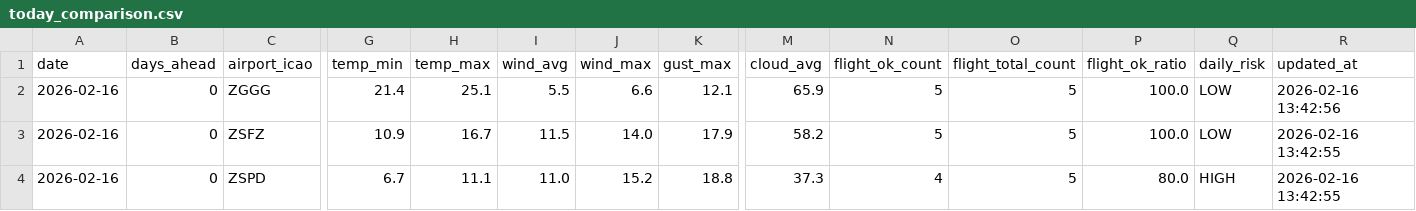
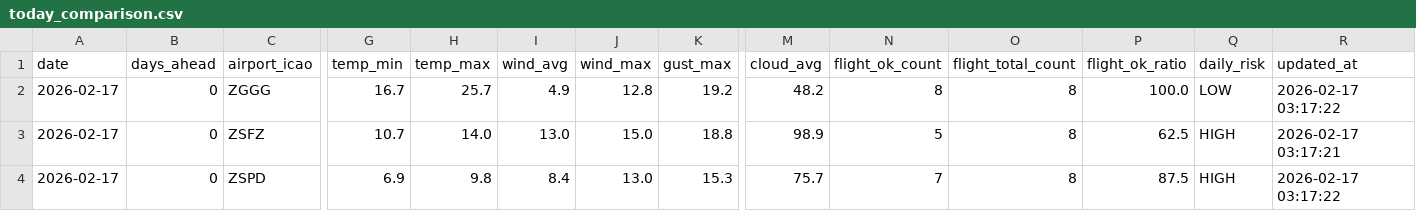
Before and after one commit to s0914712/pla-data-dashboard, a CSV file: data/today_comparison.csv, drawn as a sheet; only a part is shown, gaps mark what is left out; the diff names each change by its address in the sheet, - before the commit and + after, or states it on an @@ line.

```diff
--- a/data/today_comparison.csv
+++ b/data/today_comparison.csv
-A2:A4 (date): 2026-02-16
+A2:A4 (date): 2026-02-17
-G2 (temp_min): 21.4
+G2 (temp_min): 16.7
-H2 (temp_max): 25.1
+H2 (temp_max): 25.7
-I2 (wind_avg): 5.5
+I2 (wind_avg): 4.9
-J2 (wind_max): 6.6
+J2 (wind_max): 12.8
-K2 (gust_max): 12.1
+K2 (gust_max): 19.2
-M2 (cloud_avg): 65.9
+M2 (cloud_avg): 48.2
-N2 (flight_ok_count): 5
+N2 (flight_ok_count): 8
-O2:O4 (flight_total_count): 5
+O2:O4 (flight_total_count): 8
-R2 (updated_at): 2026-02-16 13:42:56
+R2 (updated_at): 2026-02-17 03:17:22
-G3 (temp_min): 10.9
+G3 (temp_min): 10.7
-H3 (temp_max): 16.7
+H3 (temp_max): 14.0
-I3 (wind_avg): 11.5
+I3 (wind_avg): 13.0
-J3 (wind_max): 14.0
+J3 (wind_max): 15.0
-K3 (gust_max): 17.9
+K3 (gust_max): 18.8
-M3 (cloud_avg): 58.2
+M3 (cloud_avg): 98.9
-P3 (flight_ok_ratio): 100.0
+P3 (flight_ok_ratio): 62.5
-Q3 (daily_risk): LOW
+Q3 (daily_risk): HIGH
-R3 (updated_at): 2026-02-16 13:42:55
+R3 (updated_at): 2026-02-17 03:17:21
-G4 (temp_min): 6.7
+G4 (temp_min): 6.9
-H4 (temp_max): 11.1
+H4 (temp_max): 9.8
-I4 (wind_avg): 11.0
+I4 (wind_avg): 8.4
-J4 (wind_max): 15.2
+J4 (wind_max): 13.0
-K4 (gust_max): 18.8
+K4 (gust_max): 15.3
-M4 (cloud_avg): 37.3
+M4 (cloud_avg): 75.7
-N4 (flight_ok_count): 4
+N4 (flight_ok_count): 7
-P4 (flight_ok_ratio): 80.0
+P4 (flight_ok_ratio): 87.5
-R4 (updated_at): 2026-02-16 13:42:55
+R4 (updated_at): 2026-02-17 03:17:22
```
Also changed, not shown: data/airport_weather_forecast.csv.
